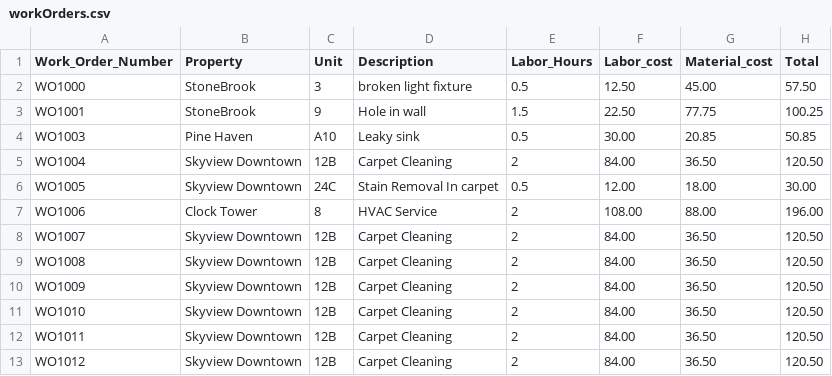
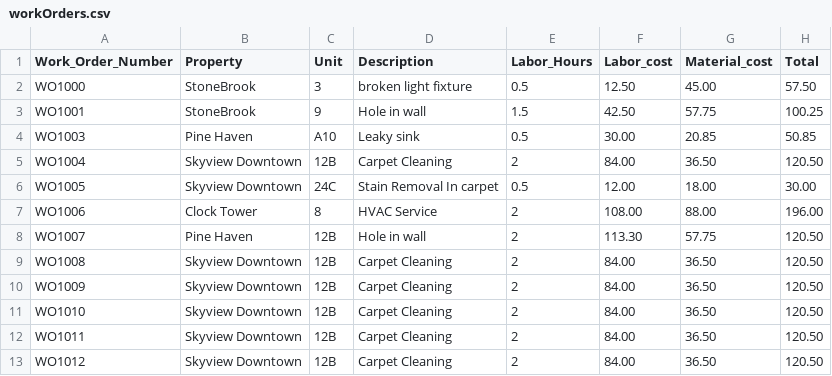
Before and after one commit to thesavoyard77/Fulcrum, a CSV file: src/componants/public/workOrders.csv, drawn as a sheet.

Commit message:
forgot to push last night

```diff
--- a/src/componants/public/workOrders.csv
+++ b/src/componants/public/workOrders.csv
@@ -2,3 +2,3 @@
 "WO1000","StoneBrook","3","broken light fixture","0.5","12.50","45.00","57.50"
-"WO1001","StoneBrook","9","Hole in wall","1.5","22.50","77.75","100.25"
+"WO1001","StoneBrook","9","Hole in wall","1.5","42.50","57.75","100.25"
 "WO1003","Pine Haven","A10","Leaky sink","0.5","30.00","20.85","50.85"
@@ -7,3 +7,3 @@
 "WO1006","Clock Tower","8","HVAC Service","2","108.00","88.00","196.00"
-"WO1007","Skyview Downtown","12B","Carpet Cleaning","2","84.00","36.50","120.50"
+"WO1007","Pine Haven","12B","Hole in wall","2","113.30","57.75","120.50"
 "WO1008","Skyview Downtown","12B","Carpet Cleaning","2","84.00","36.50","120.50"
```
